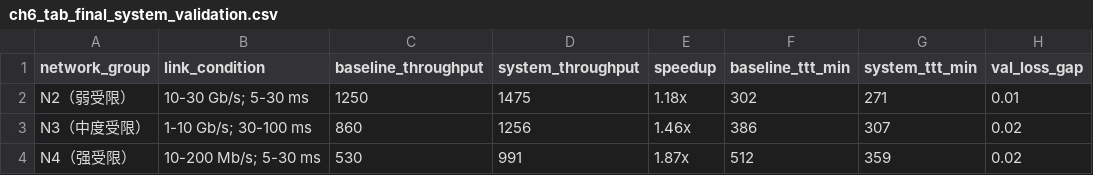
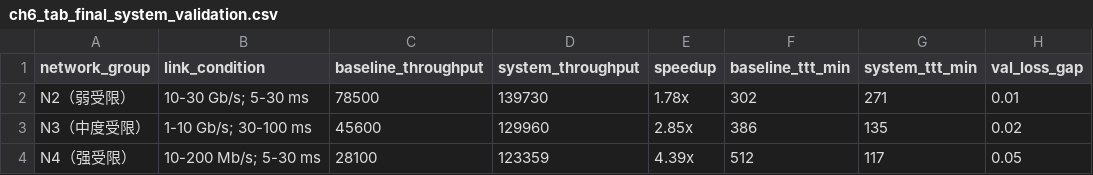
Before and after one commit to Aerithy/master-thesis, a CSV file: image/csv/ch6_tab_final_system_validation.csv, drawn as a sheet.

```diff
--- a/image/csv/ch6_tab_final_system_validation.csv
+++ b/image/csv/ch6_tab_final_system_validation.csv
@@ -1,4 +1,4 @@
 network_group,link_condition,baseline_throughput,system_throughput,speedup,baseline_ttt_min,system_ttt_min,val_loss_gap
-N2（弱受限）,10-30 Gb/s; 5-30 ms,1250,1475,1.18x,302,271,0.01
-N3（中度受限）,1-10 Gb/s; 30-100 ms,860,1256,1.46x,386,307,0.02
-N4（强受限）,10-200 Mb/s; 5-30 ms,530,991,1.87x,512,359,0.02
+N2（弱受限）,10-30 Gb/s; 5-30 ms,78500,139730,1.78x,302,271,0.01
+N3（中度受限）,1-10 Gb/s; 30-100 ms,45600,129960,2.85x,386,135,0.02
+N4（强受限）,10-200 Mb/s; 5-30 ms,28100,123359,4.39x,512,117,0.05
```
Also changed, not shown: image/csv/ch6_system_degradation_test.csv, image/csv/ch6_system_perf_compare.csv, 14 other files.
